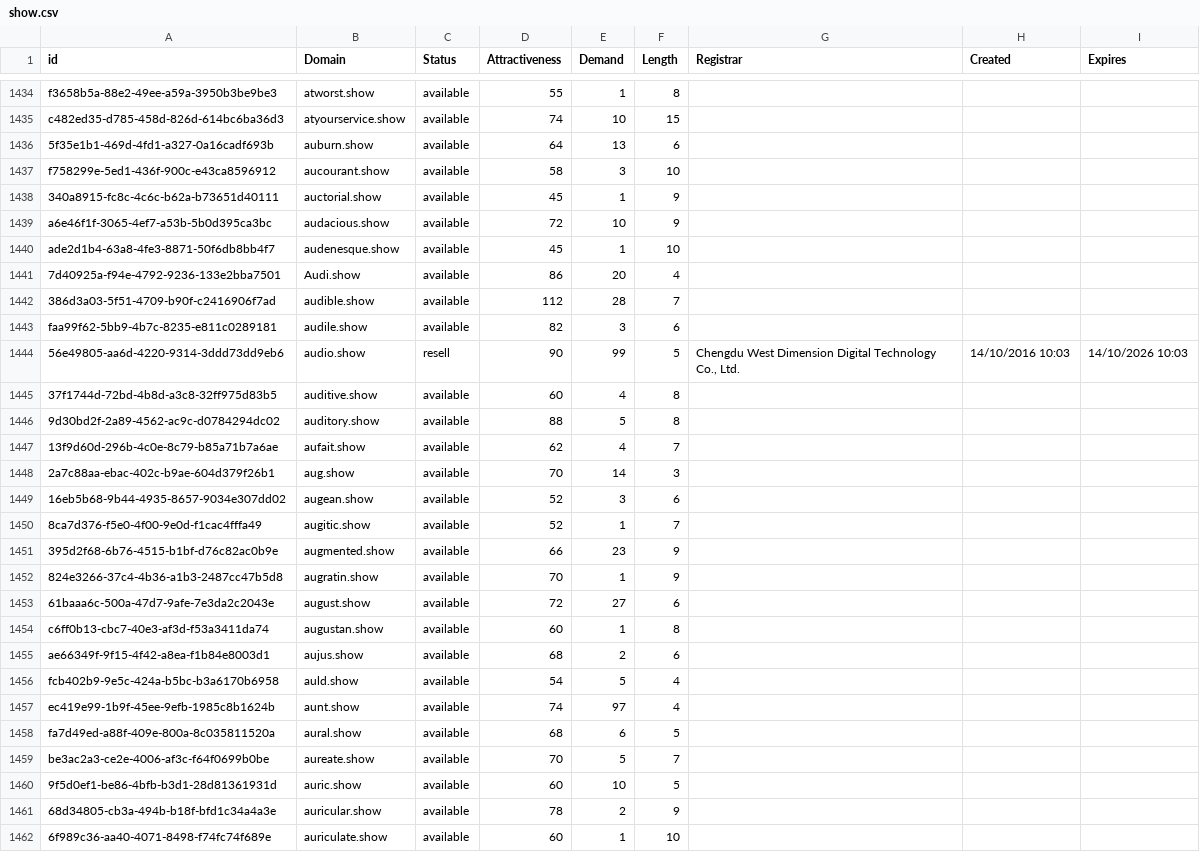
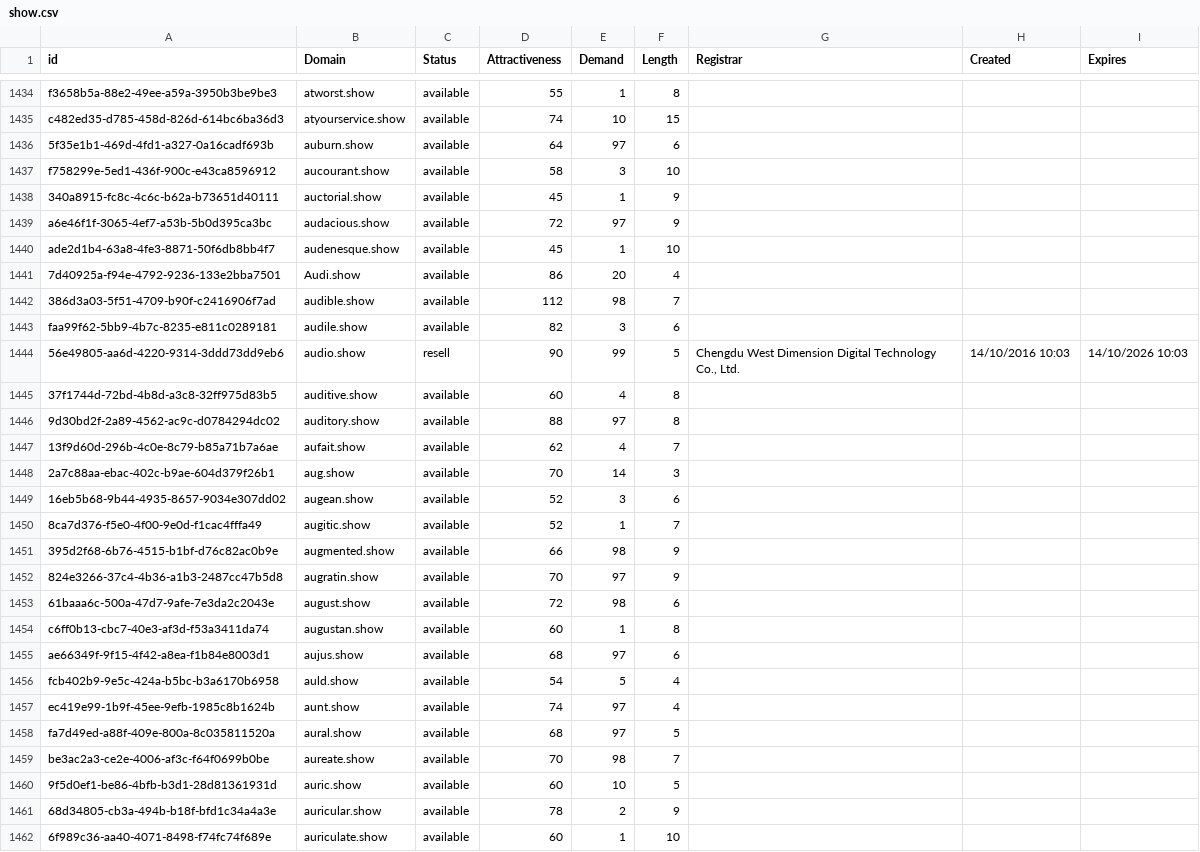
Before and after one commit to UniqueDomains/show-oneword-domains, a CSV file: show.csv, drawn as a sheet; only a part is shown, gaps mark what is left out; the diff covers the shown part only.

Commit message:
Domains update

```diff
--- a/show.csv
+++ b/show.csv
@@ -1435,9 +1435,9 @@ f3658b5a-88e2-49ee-a59a-3950b3be9be3,atworst.show,available,55,1,8,,,
 c482ed35-d785-458d-826d-614bc6ba36d3,atyourservice.show,available,74,10,15,,,
-5f35e1b1-469d-4fd1-a327-0a16cadf693b,auburn.show,available,64,13,6,,,
+5f35e1b1-469d-4fd1-a327-0a16cadf693b,auburn.show,available,64,97,6,,,
 f758299e-5ed1-436f-900c-e43ca8596912,aucourant.show,available,58,3,10,,,
 340a8915-fc8c-4c6c-b62a-b73651d40111,auctorial.show,available,45,1,9,,,
-a6e46f1f-3065-4ef7-a53b-5b0d395ca3bc,audacious.show,available,72,10,9,,,
+a6e46f1f-3065-4ef7-a53b-5b0d395ca3bc,audacious.show,available,72,97,9,,,
 ade2d1b4-63a8-4fe3-8871-50f6db8bb4f7,audenesque.show,available,45,1,10,,,
 7d40925a-f94e-4792-9236-133e2bba7501,Audi.show,available,86,20,4,,,
-386d3a03-5f51-4709-b90f-c2416906f7ad,audible.show,available,112,28,7,,,
+386d3a03-5f51-4709-b90f-c2416906f7ad,audible.show,available,112,98,7,,,
 faa99f62-5bb9-4b7c-8235-e811c0289181,audile.show,available,82,3,6,,,
@@ -1445,3 +1445,3 @@ faa99f62-5bb9-4b7c-8235-e811c0289181,audile.show,available,82,3,6,,,
 37f1744d-72bd-4b8d-a3c8-32ff975d83b5,auditive.show,available,60,4,8,,,
-9d30bd2f-2a89-4562-ac9c-d0784294dc02,auditory.show,available,88,5,8,,,
+9d30bd2f-2a89-4562-ac9c-d0784294dc02,auditory.show,available,88,97,8,,,
 13f9d60d-296b-4c0e-8c79-b85a71b7a6ae,aufait.show,available,62,4,7,,,
@@ -1450,11 +1450,11 @@ faa99f62-5bb9-4b7c-8235-e811c0289181,audile.show,available,82,3,6,,,
 8ca7d376-f5e0-4f00-9e0d-f1cac4fffa49,augitic.show,available,52,1,7,,,
-395d2f68-6b76-4515-b1bf-d76c82ac0b9e,augmented.show,available,66,23,9,,,
-824e3266-37c4-4b36-a1b3-2487cc47b5d8,augratin.show,available,70,1,9,,,
-61baaa6c-500a-47d7-9afe-7e3da2c2043e,august.show,available,72,27,6,,,
+395d2f68-6b76-4515-b1bf-d76c82ac0b9e,augmented.show,available,66,98,9,,,
+824e3266-37c4-4b36-a1b3-2487cc47b5d8,augratin.show,available,70,97,9,,,
+61baaa6c-500a-47d7-9afe-7e3da2c2043e,august.show,available,72,98,6,,,
 c6ff0b13-cbc7-40e3-af3d-f53a3411da74,augustan.show,available,60,1,8,,,
-ae66349f-9f15-4f42-a8ea-f1b84e8003d1,aujus.show,available,68,2,6,,,
+ae66349f-9f15-4f42-a8ea-f1b84e8003d1,aujus.show,available,68,97,6,,,
 fcb402b9-9e5c-424a-b5bc-b3a6170b6958,auld.show,available,54,5,4,,,
 ec419e99-1b9f-45ee-9efb-1985c8b1624b,aunt.show,available,74,97,4,,,
-fa7d49ed-a88f-409e-800a-8c035811520a,aural.show,available,68,6,5,,,
-be3ac2a3-ce2e-4006-af3c-f64f0699b0be,aureate.show,available,70,5,7,,,
+fa7d49ed-a88f-409e-800a-8c035811520a,aural.show,available,68,97,5,,,
+be3ac2a3-ce2e-4006-af3c-f64f0699b0be,aureate.show,available,70,98,7,,,
 9f5d0ef1-be86-4bfb-b3d1-28d81361931d,auric.show,available,60,10,5,,,
```
Also changed, not shown: 78 edited cells elsewhere in this file, 2 other files.
